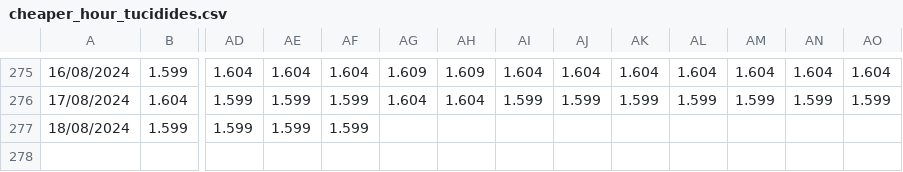
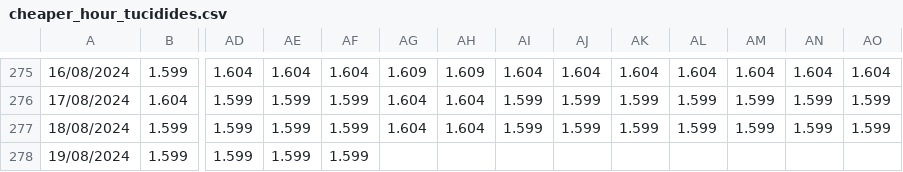
Before and after one commit to Pabloym/GasolinePrices, a CSV file: Data/cheaper_hour_tucidides.csv, drawn as a sheet; only a part is shown, gaps mark what is left out; rows hold the shown columns only; the diff names each change by its address in the sheet, - before the commit and + after, or states it on an @@ line.

```diff
--- a/Data/cheaper_hour_tucidides.csv
+++ b/Data/cheaper_hour_tucidides.csv
-AG277: (empty)
+AG277: 1.604
-AH277: (empty)
+AH277: 1.604
-AI277: (empty)
+AI277: 1.599
-AJ277: (empty)
+AJ277: 1.599
-AK277: (empty)
+AK277: 1.599
-AL277: (empty)
+AL277: 1.599
-AM277: (empty)
+AM277: 1.599
-AN277: (empty)
+AN277: 1.599
-AO277: (empty)
+AO277: 1.599
+row 278: 19/08/2024 | 1.599 | 1.599 | 1.599 | 1.599
```
Also changed, not shown: Data/prices.csv, 3 other files.
